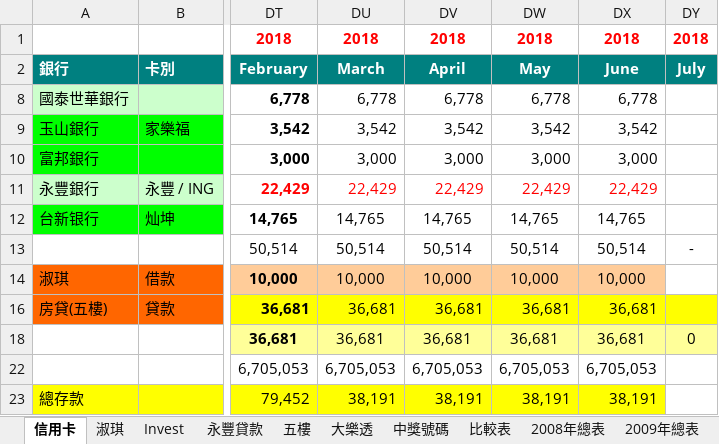
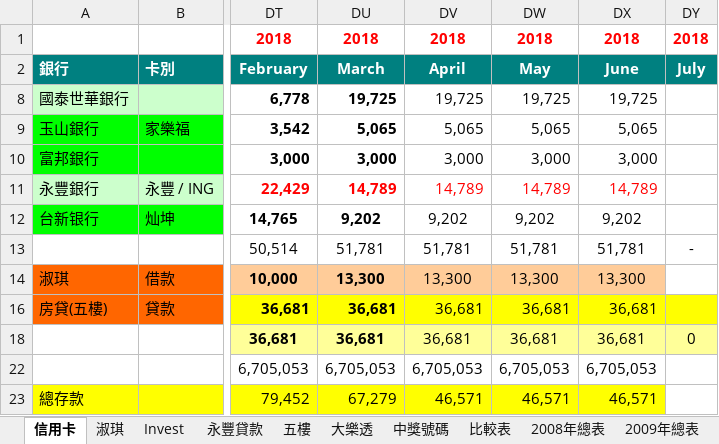
Before and after one commit to andrewcywang/Taipei-102, an Excel workbook: 移動測試/2018 Balance-Andrew-0108.xlsx, sheet 信用卡, drawn as a sheet; only a part is shown, gaps mark what is left out; values as stored, in another font and other column widths than the file's, no borders; charts and pictures not drawn; the diff covers the shown part only; the diff names each change by its address in the sheet, - before the commit and + after, or states it on an @@ line.

Commit message:
finance

```diff
--- a/移動測試/2018 Balance-Andrew-0108.xlsx (sheet 信用卡)
+++ b/移動測試/2018 Balance-Andrew-0108.xlsx (sheet 信用卡)
-DU8: 6,778
+DU8: 19,725
-DU8:DU12 bold: off
+DU8:DU12 bold: on
-DV8: 6,778
+DV8: 19,725
-DW8: 6,778
+DW8: 19,725
-DX8: 6,778
+DX8: 19,725
-DU9: 3,542
+DU9: 5,065
-DV9: 3,542
+DV9: 5,065
-DW9: 3,542
+DW9: 5,065
-DX9: 3,542
+DX9: 5,065
-DU11: 22,429
+DU11: 14,789
-DV11: 22,429
+DV11: 14,789
-DW11: 22,429
+DW11: 14,789
-DX11: 22,429
+DX11: 14,789
-DU12: 14,765
+DU12: 9,202
-DV12: 14,765
+DV12: 9,202
-DW12: 14,765
+DW12: 9,202
-DX12: 14,765
+DX12: 9,202
-DU13: 50,514
+DU13: 51,781
-DV13: 50,514
+DV13: 51,781
-DW13: 50,514
+DW13: 51,781
-DX13: 50,514
+DX13: 51,781
-DU14: 10,000
+DU14: 13,300
-DU14 bold: off
+DU14 bold: on
-DV14: 10,000
+DV14: 13,300
-DW14: 10,000
+DW14: 13,300
-DX14: 10,000
+DX14: 13,300
-DU16 bold: off
+DU16 bold: on
-DU18 bold: off
+DU18 bold: on
-DU23: 38,191
+DU23: 67,279
-DV23: 38,191
+DV23: 46,571
-DW23: 38,191
+DW23: 46,571
-DX23: 38,191
+DX23: 46,571
```
Also changed, not shown: 46 edited cells elsewhere in this sheet, hidden cells, charts or pictures.
